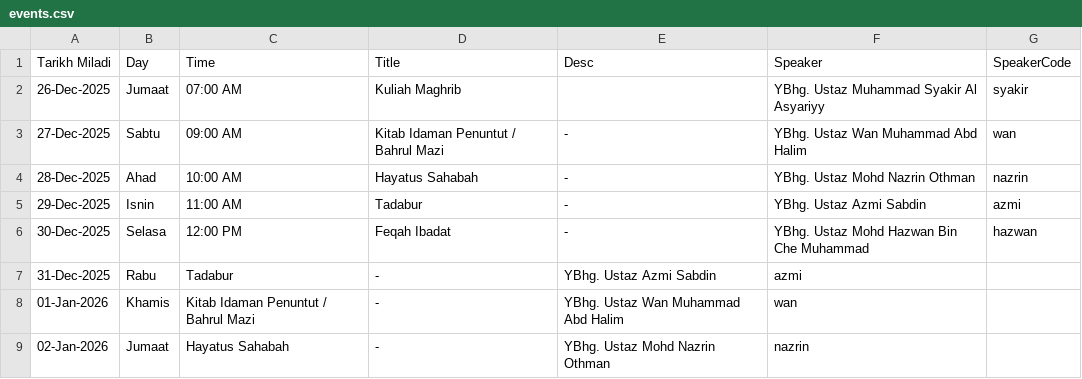
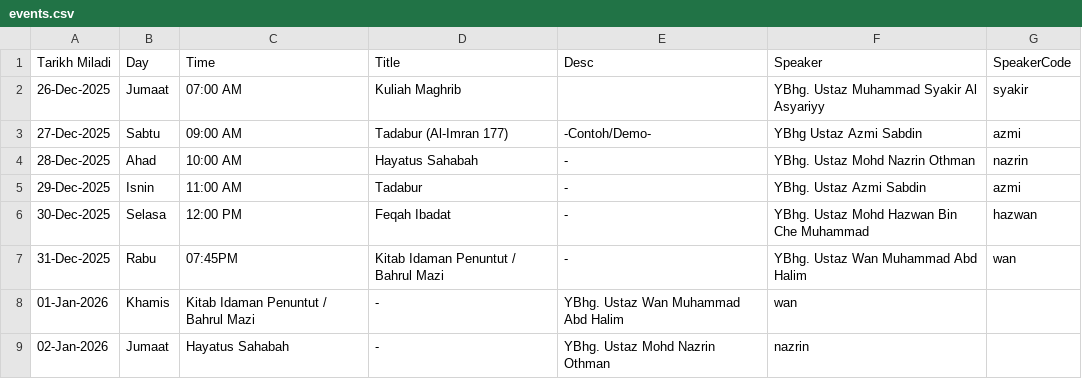
Before and after one commit to azizazlan/prayer-tv, a CSV file: public/data/events.csv, drawn as a sheet.

```diff
--- a/public/data/events.csv
+++ b/public/data/events.csv
@@ -2,3 +2,3 @@ Tarikh Miladi,Day,Time,Title,Desc,Speaker,SpeakerCode
 26-Dec-2025,Jumaat,07:00 AM,Kuliah Maghrib,,YBhg. Ustaz Muhammad Syakir Al Asyariyy ,syakir
-27-Dec-2025,Sabtu,09:00 AM,Kitab Idaman Penuntut / Bahrul Mazi,-,YBhg. Ustaz Wan Muhammad Abd Halim,wan
+27-Dec-2025,Sabtu,09:00 AM,Tadabur (Al-Imran 177),-Contoh/Demo-,YBhg Ustaz Azmi Sabdin,azmi
 28-Dec-2025,Ahad,10:00 AM,Hayatus Sahabah,-,YBhg. Ustaz Mohd Nazrin Othman,nazrin
@@ -6,3 +6,3 @@ Tarikh Miladi,Day,Time,Title,Desc,Speaker,SpeakerCode
 30-Dec-2025,Selasa,12:00 PM,Feqah Ibadat,-,YBhg. Ustaz Mohd Hazwan Bin Che Muhammad,hazwan
-31-Dec-2025,Rabu,Tadabur,-,YBhg. Ustaz Azmi Sabdin,azmi
+31-Dec-2025,Rabu,07:45PM,Kitab Idaman Penuntut / Bahrul Mazi,-,YBhg. Ustaz Wan Muhammad Abd Halim,wan
 01-Jan-2026,Khamis,Kitab Idaman Penuntut / Bahrul Mazi,-,YBhg. Ustaz Wan Muhammad Abd Halim,wan
```
Also changed, not shown: 9 other files.
